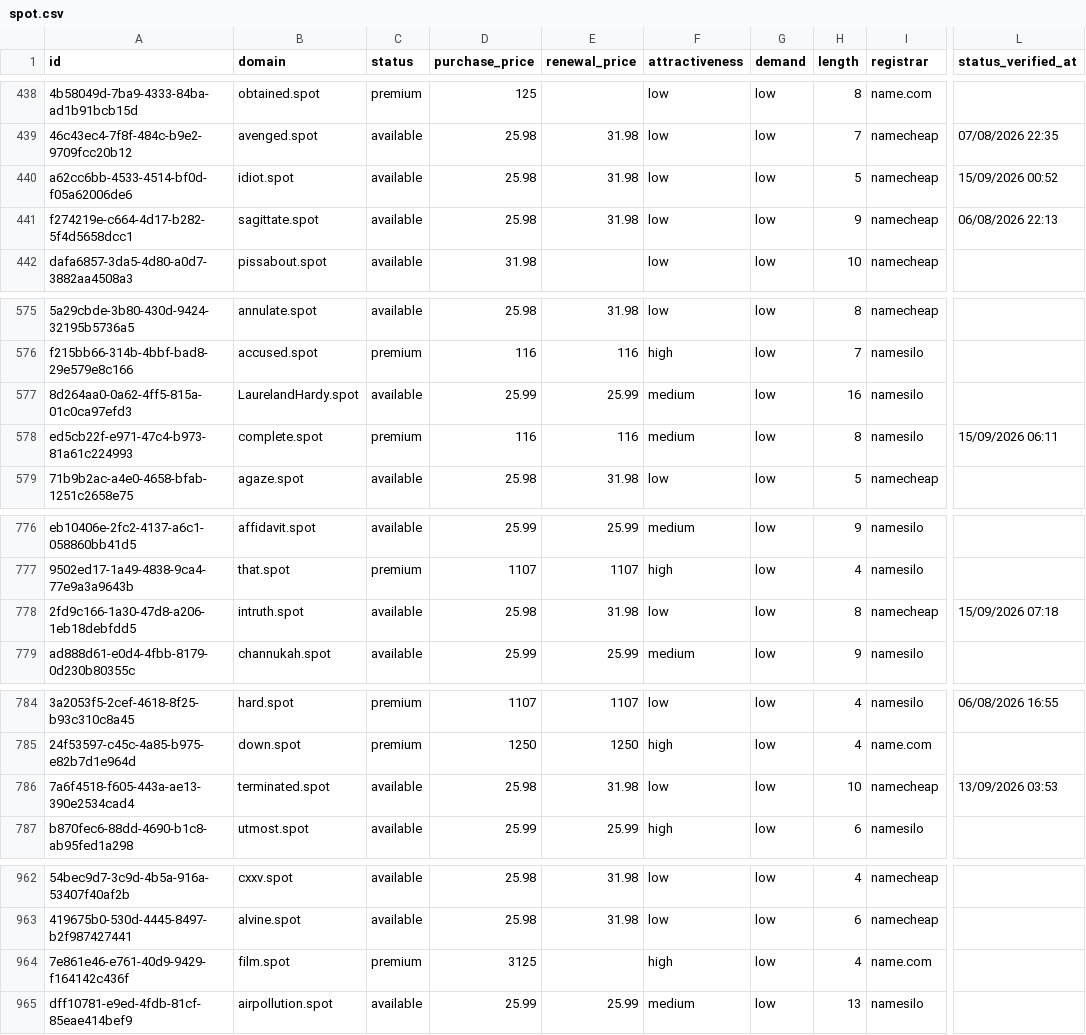
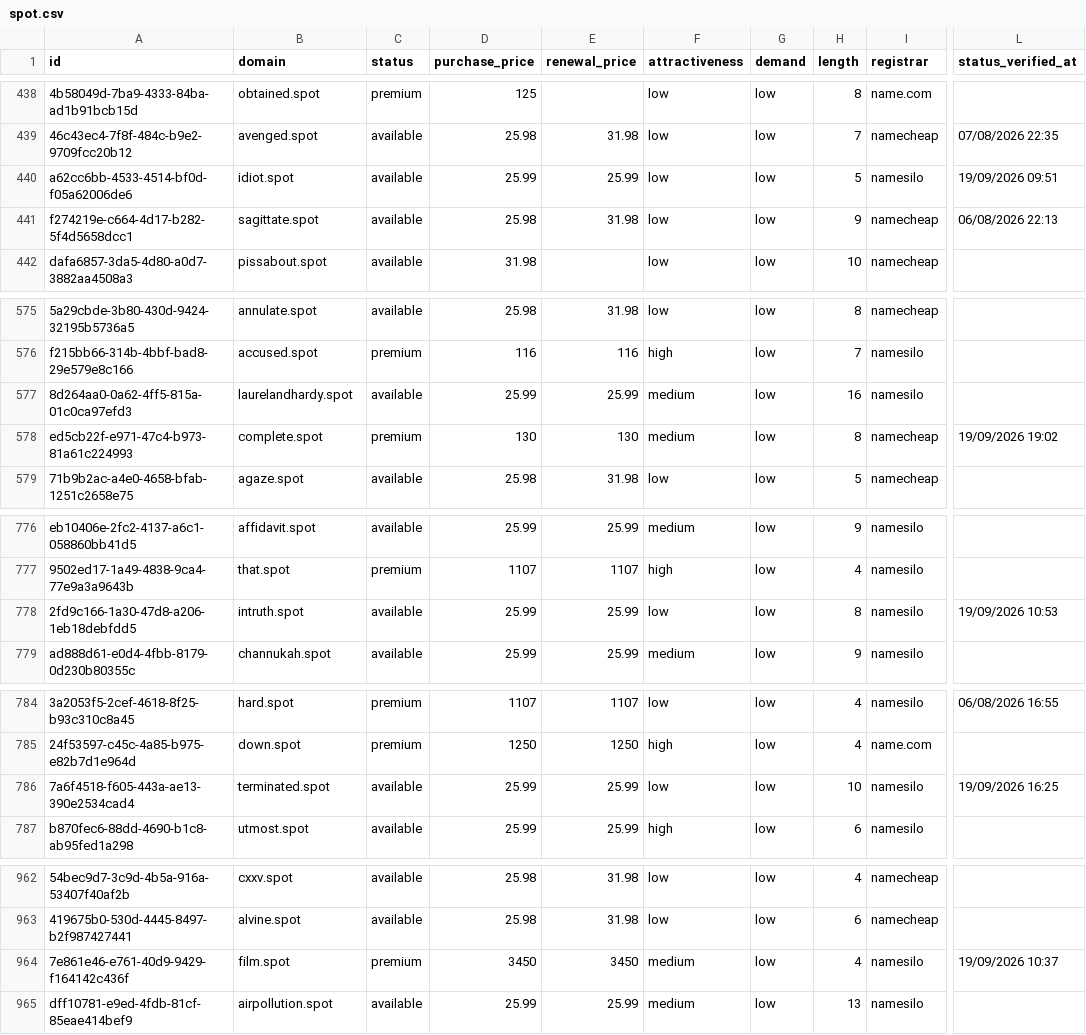
Before and after one commit to UniqueDomains/spot-oneword-domains, a CSV file: spot.csv, drawn as a sheet; only a part is shown, gaps mark what is left out; the diff covers the shown part only; the diff names each change by its address in the sheet, - before the commit and + after, or states it on an @@ line.

Commit message:
Domains update

```diff
--- a/spot.csv
+++ b/spot.csv
-D440 (purchase_price): 25.98
+D440 (purchase_price): 25.99
-E440 (renewal_price): 31.98
+E440 (renewal_price): 25.99
-I440 (registrar): namecheap
+I440 (registrar): namesilo
-L440 (status_verified_at): 15/09/2026 00:52
+L440 (status_verified_at): 19/09/2026 09:51
-B577 (domain): LaurelandHardy.spot
+B577 (domain): laurelandhardy.spot
-D578 (purchase_price): 116
+D578 (purchase_price): 130
-E578 (renewal_price): 116
+E578 (renewal_price): 130
-I578 (registrar): namesilo
+I578 (registrar): namecheap
-L578 (status_verified_at): 15/09/2026 06:11
+L578 (status_verified_at): 19/09/2026 19:02
-D778 (purchase_price): 25.98
+D778 (purchase_price): 25.99
-E778 (renewal_price): 31.98
+E778 (renewal_price): 25.99
-I778 (registrar): namecheap
+I778 (registrar): namesilo
-L778 (status_verified_at): 15/09/2026 07:18
+L778 (status_verified_at): 19/09/2026 10:53
-D786 (purchase_price): 25.98
+D786 (purchase_price): 25.99
-E786 (renewal_price): 31.98
+E786 (renewal_price): 25.99
-I786 (registrar): namecheap
+I786 (registrar): namesilo
-L786 (status_verified_at): 13/09/2026 03:53
+L786 (status_verified_at): 19/09/2026 16:25
-D964 (purchase_price): 3125
+D964 (purchase_price): 3450
-E964 (renewal_price): (empty)
+E964 (renewal_price): 3450
-F964 (attractiveness): high
+F964 (attractiveness): medium
-I964 (registrar): name.com
+I964 (registrar): namesilo
-L964 (status_verified_at): (empty)
+L964 (status_verified_at): 19/09/2026 10:37
```
Also changed, not shown: 68 edited cells elsewhere in this file, 4 other files.
